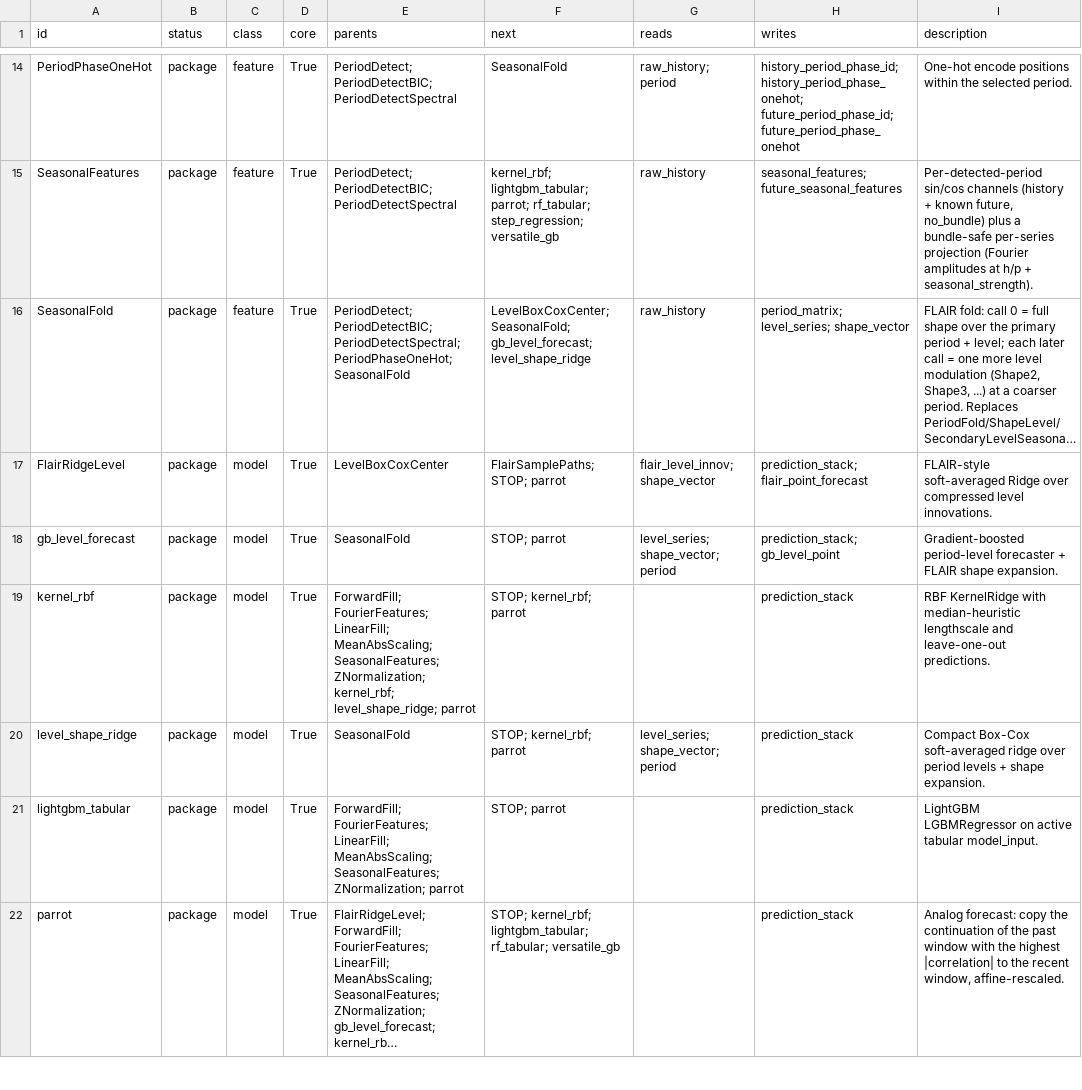
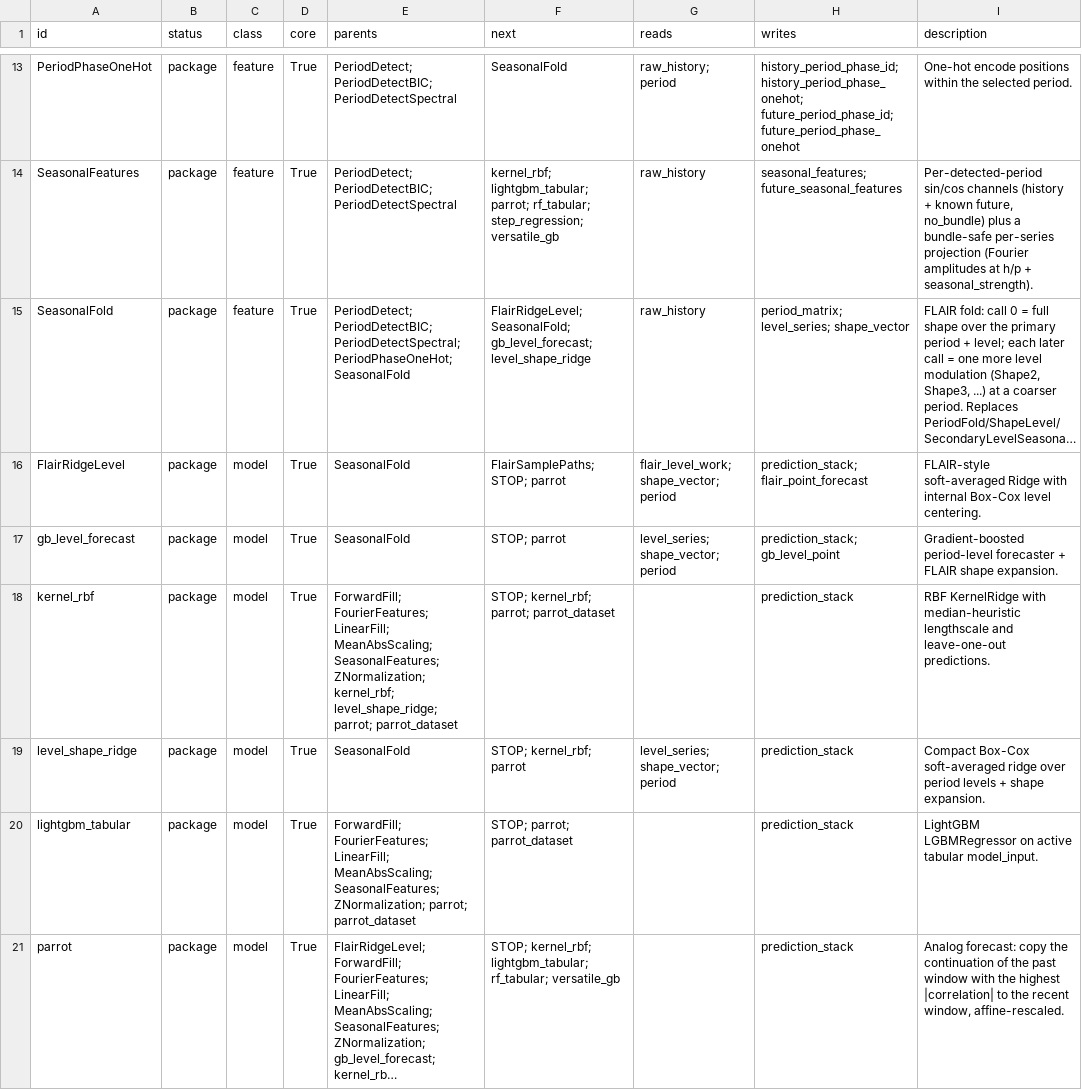
Before and after one commit to chahineNejm/graph_Time_series, a CSV file: token_graph_catalog/outputs/token_matrix.csv, drawn as a sheet; only a part is shown, gaps mark what is left out; long unchanged cells end in …; addresses are those after the commit; the diff covers the shown part only; the diff names each change by its address in the sheet, - before the commit and + after, or states it on an @@ line.

```diff
--- a/token_graph_catalog/outputs/token_matrix.csv
+++ b/token_graph_catalog/outputs/token_matrix.csv
-F15 (next): LevelBoxCoxCenter; SeasonalFold; gb_level_forecast;…
+F15 (next): FlairRidgeLevel; SeasonalFold; gb_level_forecast;…
-E16 (parents): LevelBoxCoxCenter
+E16 (parents): SeasonalFold
-G16 (reads): flair_level_innov; shape_vector
+G16 (reads): flair_level_work; shape_vector; period
-I16 (description): …soft-averaged Ridge over compressed level innovations.
+I16 (description): …soft-averaged Ridge with internal Box-Cox level centering.
-E18 (parents): …kernel_rbf; level_shape_ridge; parrot
+E18 (parents): …kernel_rbf; level_shape_ridge; parrot; parrot_dataset
-F18 (next): STOP; kernel_rbf; parrot
+F18 (next): STOP; kernel_rbf; parrot; parrot_dataset
-E20 (parents): …SeasonalFeatures; ZNormalization; parrot
+E20 (parents): …SeasonalFeatures; ZNormalization; parrot; parrot_dataset
-F20 (next): STOP; parrot
+F20 (next): STOP; parrot; parrot_dataset
```
Also changed, not shown: 1 added row, 1 removed row and 9 edited cells elsewhere in this file, 15 other files.
